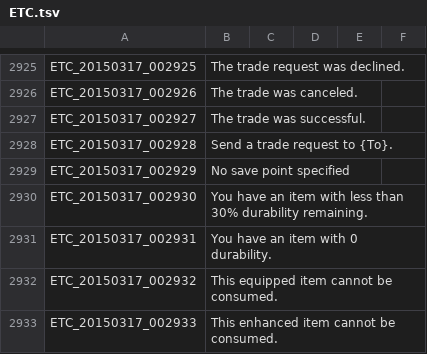
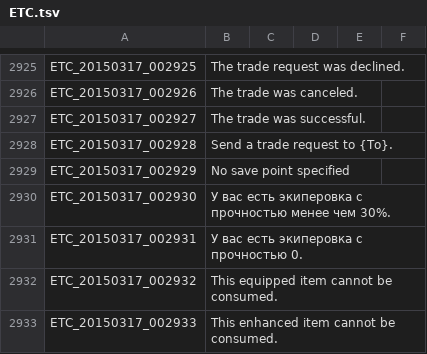
Before and after one commit to KorvinStb/Tree-of-Savior-Russian-Translate, a TSV file: ETC.tsv, drawn as a sheet; only a part is shown, gaps mark what is left out.

Commit message:
fix

```diff
--- a/ETC.tsv
+++ b/ETC.tsv
@@ -2929,4 +2929,4 @@ ETC_20150317_002928	Send a trade request to {To}.
 ETC_20150317_002929	No save point specified
-ETC_20150317_002930	You have an item with less than 30% durability remaining.
-ETC_20150317_002931	You have an item with 0 durability.
+ETC_20150317_002930	У вас есть экиперовка с прочностью менее чем 30%.
+ETC_20150317_002931	У вас есть экиперовка с прочностью 0.
 ETC_20150317_002932	This equipped item cannot be consumed.
```
